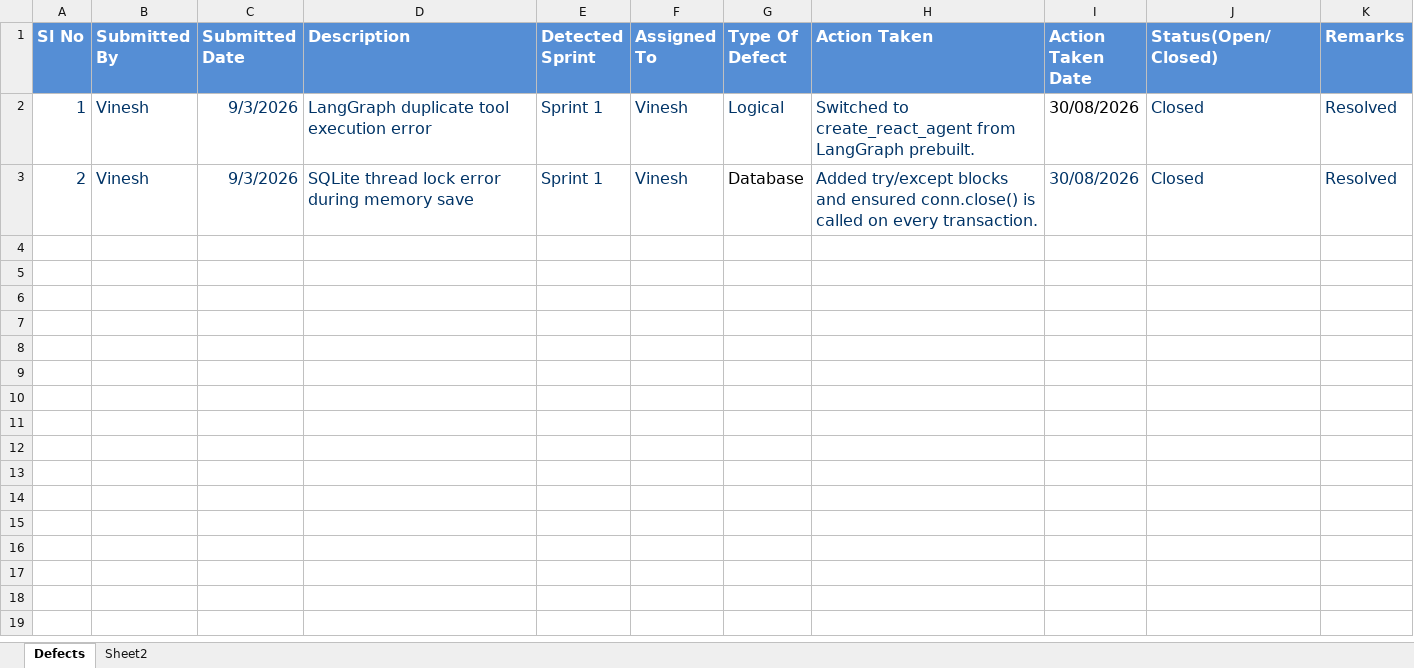
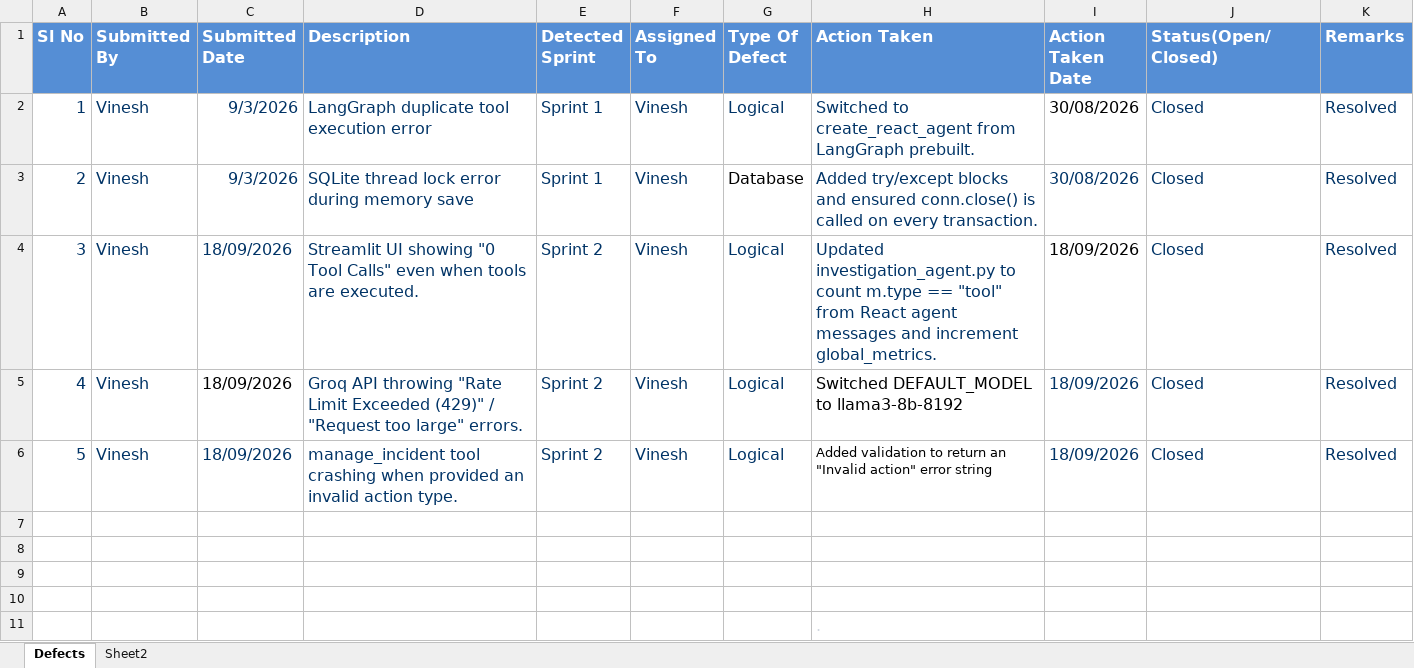
Before and after one commit to Vineshnayak/AgentSync, an Excel workbook: Defect_Tracker Template_v0.1 InfySpringboard.xlsx, sheet Defects, drawn as a sheet; values as stored, in another font and other column widths than the file's, no borders; the diff names each change by its address in the sheet, - before the commit and + after, or states it on an @@ line.

```diff
--- a/Defect_Tracker Template_v0.1 InfySpringboard.xlsx (sheet Defects)
+++ b/Defect_Tracker Template_v0.1 InfySpringboard.xlsx (sheet Defects)
+row 4: 3 | Vinesh | 18/09/2026 | Streamlit UI showing "0 Tool Calls" even when tools are executed. | Sprint 2 | Vinesh | Logical | Updated investigation_agent.py to count m.type == "tool" from React agent messages and increment global_metrics. | 18/09/2026 | Closed | Resolved
+row 5: 4 | Vinesh | 18/09/2026 | Groq API throwing "Rate Limit Exceeded (429)" / "Request too large" errors. | Sprint 2 | Vinesh | Logical | Switched DEFAULT_MODEL to llama3-8b-8192 | 18/09/2026 | Closed | Resolved
+row 6: 5 | Vinesh | 18/09/2026 | manage_incident tool crashing when provided an invalid action type. | Sprint 2 | Vinesh | Logical | Added validation to return an "Invalid action" error string | 18/09/2026 | Closed | Resolved
+row 7: (empty)
+row 8: (empty)
+row 9: (empty)
+row 10: (empty)
+row 11:  |  |  |  |  |  |  | .
```
Also changed, not shown: Unit_Test_Plan_v0.1 InfySpringboard.xlsx, 6 other files.
